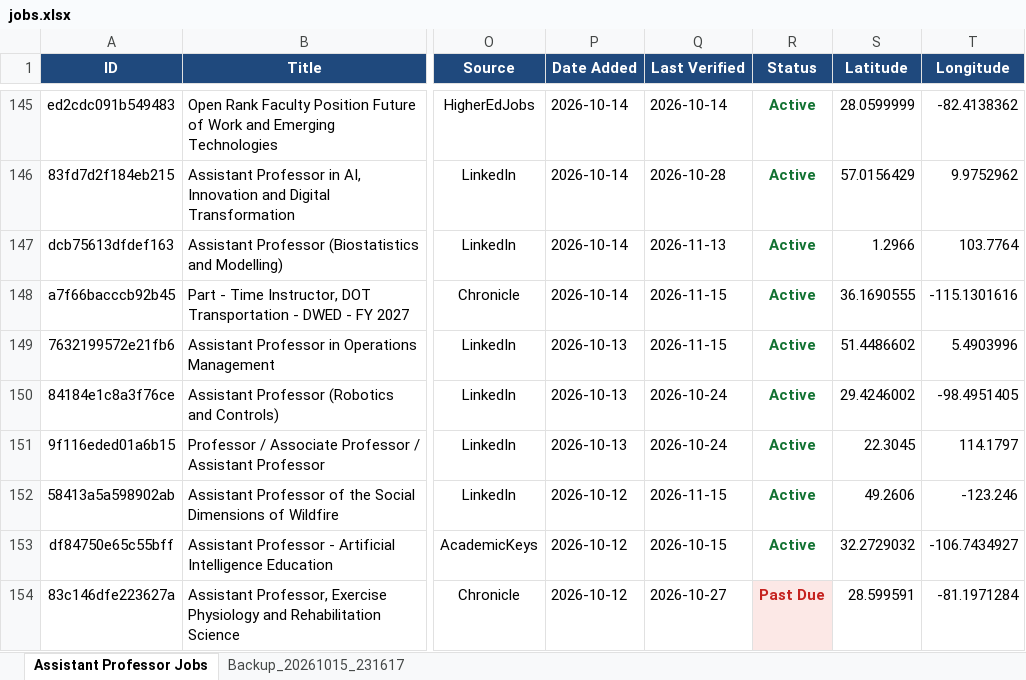
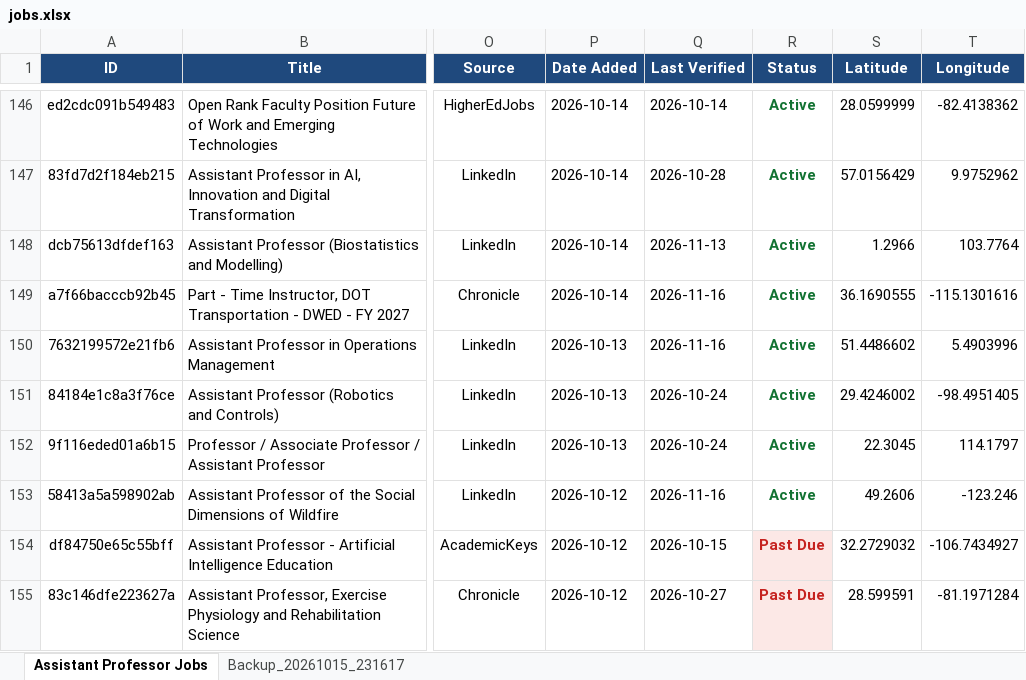
Before and after one commit to KBaek0316/AssistantProfessorJobScraper, an Excel workbook: jobs.xlsx, sheet Assistant Professor Jobs, drawn as a sheet; only a part is shown, gaps mark what is left out; values as stored, in another font and other column widths than the file's, no borders; addresses are those after the commit; the diff covers the shown part only; the diff names each change by its address in the sheet, - before the commit and + after, or states it on an @@ line.

```diff
--- a/jobs.xlsx (sheet Assistant Professor Jobs)
+++ b/jobs.xlsx (sheet Assistant Professor Jobs)
-Q149:Q150 (Last Verified): 2026-11-15
+Q149:Q150 (Last Verified): 2026-11-16
-Q153 (Last Verified): 2026-11-15
+Q153 (Last Verified): 2026-11-16
-R154 (Status): Active
+R154 (Status): Past Due
@@ R154 fill: none → #FCE8E6, text colour: #137333 → #C5221F @@
```
Also changed, not shown: 5 added rows, 4 removed rows, 2 moved rows, 158 edited cells and cell formats elsewhere in this sheet, 3 other files.
